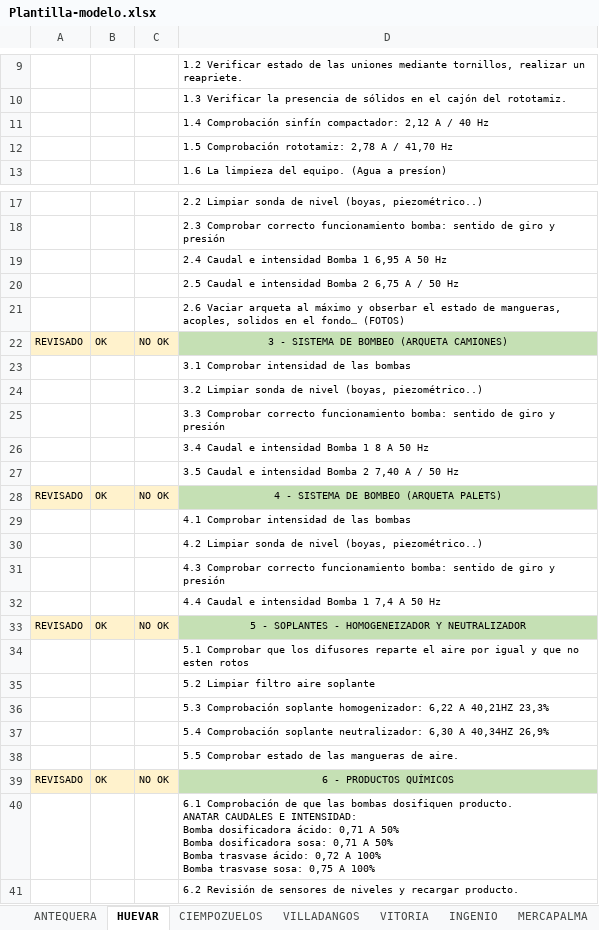
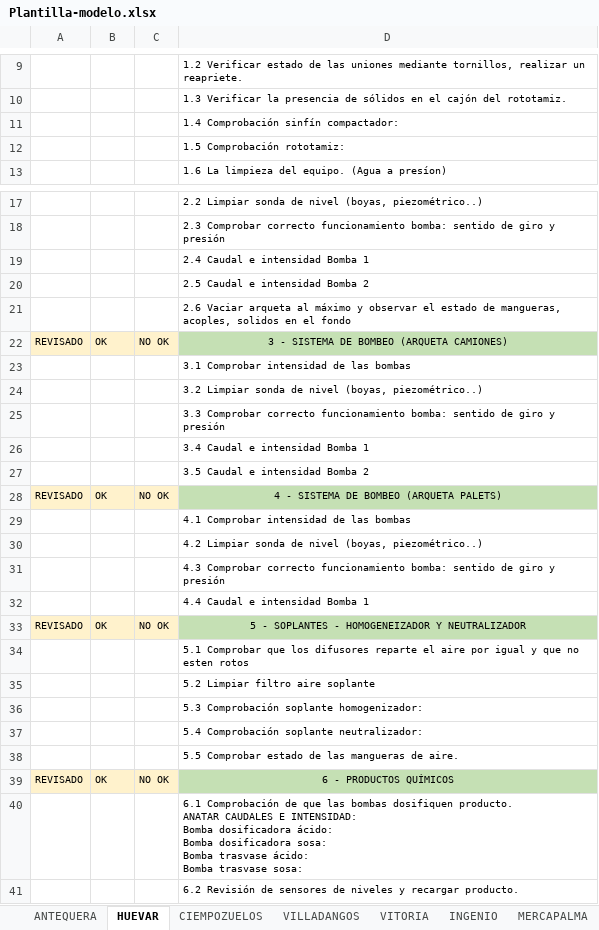
Before and after one commit to GtmTotal/Practica, an Excel workbook: Plantilla-modelo.xlsx, sheet HUEVAR, drawn as a sheet; only a part is shown, gaps mark what is left out; values as stored, in another font and other column widths than the file's, no borders; charts and pictures not drawn; ↵ is a line break in a cell; the diff covers the shown part only; the diff names each change by its address in the sheet, - before the commit and + after, or states it on an @@ line.

```diff
--- a/Plantilla-modelo.xlsx (sheet HUEVAR)
+++ b/Plantilla-modelo.xlsx (sheet HUEVAR)
-D11: 1.4 Comprobación sinfín compactador: 2,12 A / 40 Hz
+D11: 1.4 Comprobación sinfín compactador:
-D12: 1.5 Comprobación rototamiz: 2,78 A / 41,70 Hz
+D12: 1.5 Comprobación rototamiz:
-D19: 2.4 Caudal e intensidad Bomba 1 6,95 A 50 Hz
+D19: 2.4 Caudal e intensidad Bomba 1
-D20: 2.5 Caudal e intensidad Bomba 2 6,75 A / 50 Hz
+D20: 2.5 Caudal e intensidad Bomba 2
-D21: …máximo y obserbar el estado de mangueras, acoples, solidos en el fondo… (FOTOS)
+D21: …máximo y observar el estado de mangueras, acoples, solidos en el fondo
-D26: 3.4 Caudal e intensidad Bomba 1 8 A 50 Hz
+D26: 3.4 Caudal e intensidad Bomba 1
-D27: 3.5 Caudal e intensidad Bomba 2 7,40 A / 50 Hz
+D27: 3.5 Caudal e intensidad Bomba 2
-D32: 4.4 Caudal e intensidad Bomba 1 7,4 A 50 Hz
+D32: 4.4 Caudal e intensidad Bomba 1
-D36: …soplante homogenizador: 6,22 A 40,21HZ 23,3%
+D36: …soplante homogenizador:
-D37: …soplante neutralizador: 6,30 A 40,34HZ 26,9%
+D37: …soplante neutralizador:
-D40: …dosificadora ácido: 0,71 A 50% ↵ Bomba dosificadora sosa: 0,71 A 50% ↵ Bomba trasvase ácido: 0,72 A 100% ↵ Bomba trasvase sosa: 0,75 A 100%
+D40: …dosificadora ácido: ↵ Bomba dosificadora sosa: ↵ Bomba trasvase ácido: ↵ Bomba trasvase sosa:
```
Also changed, not shown: 4 edited cells elsewhere in this sheet, sheet ALMEIRIN DP3, sheet PARC DE SAGUNT, sheet RIBAROJA, sheet INGENIO, sheet VITORIA, sheet SAN ISIDRO, 5 more sheets, 11 other files.
